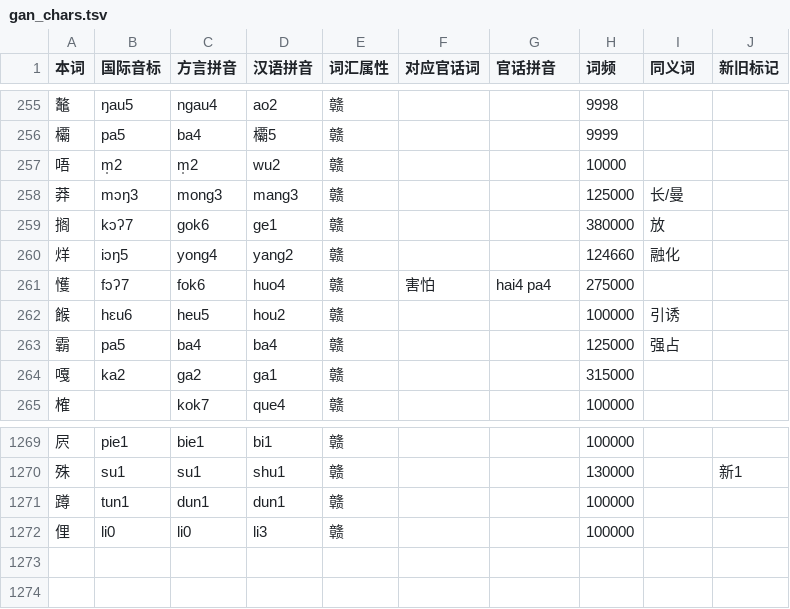
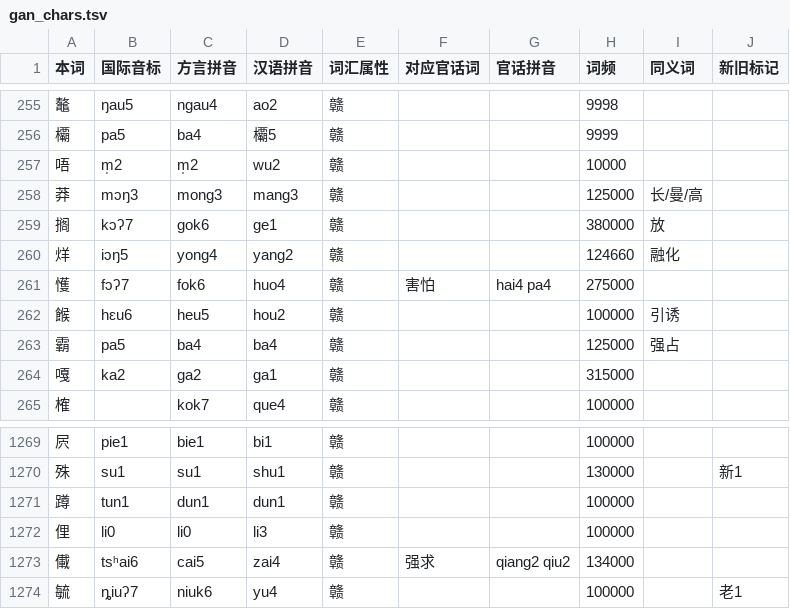
Before and after one commit to BrianIZKom1911/GonnyuGeneralIME, a TSV file: resources/regions/lancong/dictionaries/gan_chars.tsv, drawn as a sheet; only a part is shown, gaps mark what is left out.

```diff
--- a/resources/regions/lancong/dictionaries/gan_chars.tsv
+++ b/resources/regions/lancong/dictionaries/gan_chars.tsv
@@ -257,3 +257,3 @@
 唔	m̩2	m̩2	wu2	赣			10000		
-莽	mɔŋ3	mong3	mang3	赣			125000	长/曼	
+莽	mɔŋ3	mong3	mang3	赣			125000	长/曼/高	
 搁	kɔʔ7	gok6	ge1	赣			380000	放	
@@ -1272 +1272,3 @@
 俚	li0	li0	li3	赣			100000		
+儎	tsʰai6	cai5	zai4	赣	强求	qiang2 qiu2	134000		
+毓	ȵiuʔ7	niuk6	yu4	赣			100000		老1
```
Also changed, not shown: resources/regions/lancong/dictionaries/chars.tsv, resources/regions/lancong/dictionaries/gan_words.tsv, 2 other files.
